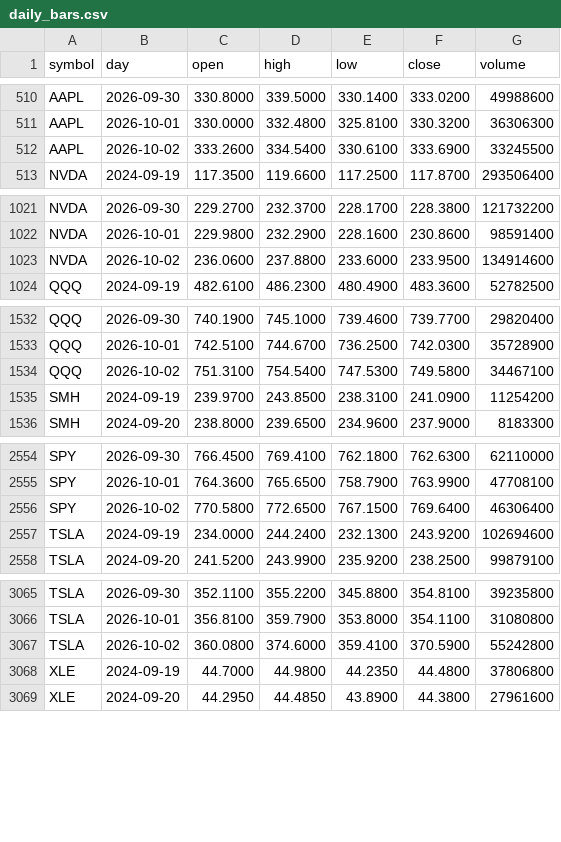
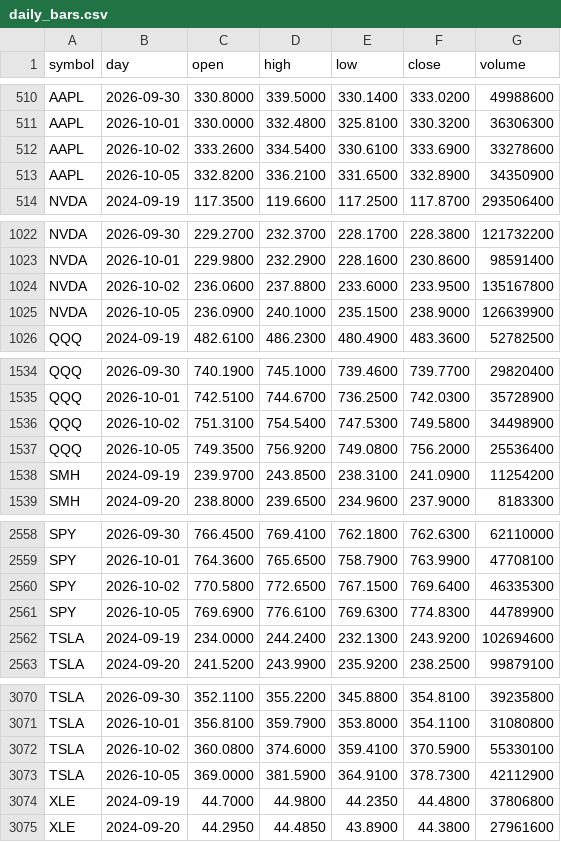
Before and after one commit to red6keep-droid/alphascope, a CSV file: experiments/trump-trend/output/state/daily_bars.csv, drawn as a sheet; only a part is shown, gaps mark what is left out; the diff covers the shown part only.

Commit message:
Update trump-trend state [skip ci]

```diff
--- a/experiments/trump-trend/output/state/daily_bars.csv
+++ b/experiments/trump-trend/output/state/daily_bars.csv
@@ -511,3 +511,4 @@ AAPL,2026-09-30,330.8000,339.5000,330.1400,333.0200,49988600
 AAPL,2026-10-01,330.0000,332.4800,325.8100,330.3200,36306300
-AAPL,2026-10-02,333.2600,334.5400,330.6100,333.6900,33245500
+AAPL,2026-10-02,333.2600,334.5400,330.6100,333.6900,33278600
+AAPL,2026-10-05,332.8200,336.2100,331.6500,332.8900,34350900
 NVDA,2024-09-19,117.3500,119.6600,117.2500,117.8700,293506400
@@ -1022,3 +1023,4 @@ NVDA,2026-09-30,229.2700,232.3700,228.1700,228.3800,121732200
 NVDA,2026-10-01,229.9800,232.2900,228.1600,230.8600,98591400
-NVDA,2026-10-02,236.0600,237.8800,233.6000,233.9500,134914600
+NVDA,2026-10-02,236.0600,237.8800,233.6000,233.9500,135167800
+NVDA,2026-10-05,236.0900,240.1000,235.1500,238.9000,126639900
 QQQ,2024-09-19,482.6100,486.2300,480.4900,483.3600,52782500
@@ -1533,3 +1535,4 @@ QQQ,2026-09-30,740.1900,745.1000,739.4600,739.7700,29820400
 QQQ,2026-10-01,742.5100,744.6700,736.2500,742.0300,35728900
-QQQ,2026-10-02,751.3100,754.5400,747.5300,749.5800,34467100
+QQQ,2026-10-02,751.3100,754.5400,747.5300,749.5800,34498900
+QQQ,2026-10-05,749.3500,756.9200,749.0800,756.2000,25536400
 SMH,2024-09-19,239.9700,243.8500,238.3100,241.0900,11254200
@@ -2555,3 +2559,4 @@ SPY,2026-09-30,766.4500,769.4100,762.1800,762.6300,62110000
 SPY,2026-10-01,764.3600,765.6500,758.7900,763.9900,47708100
-SPY,2026-10-02,770.5800,772.6500,767.1500,769.6400,46306400
+SPY,2026-10-02,770.5800,772.6500,767.1500,769.6400,46335300
+SPY,2026-10-05,769.6900,776.6100,769.6300,774.8300,44789900
 TSLA,2024-09-19,234.0000,244.2400,232.1300,243.9200,102694600
@@ -3066,3 +3071,4 @@ TSLA,2026-09-30,352.1100,355.2200,345.8800,354.8100,39235800
 TSLA,2026-10-01,356.8100,359.7900,353.8000,354.1100,31080800
-TSLA,2026-10-02,360.0800,374.6000,359.4100,370.5900,55242800
+TSLA,2026-10-02,360.0800,374.6000,359.4100,370.5900,55330100
+TSLA,2026-10-05,369.0000,381.5900,364.9100,378.7300,42112900
 XLE,2024-09-19,44.7000,44.9800,44.2350,44.4800,37806800
```
Also changed, not shown: 6 added rows and 1 edited cell elsewhere in this file, 6 other files.
